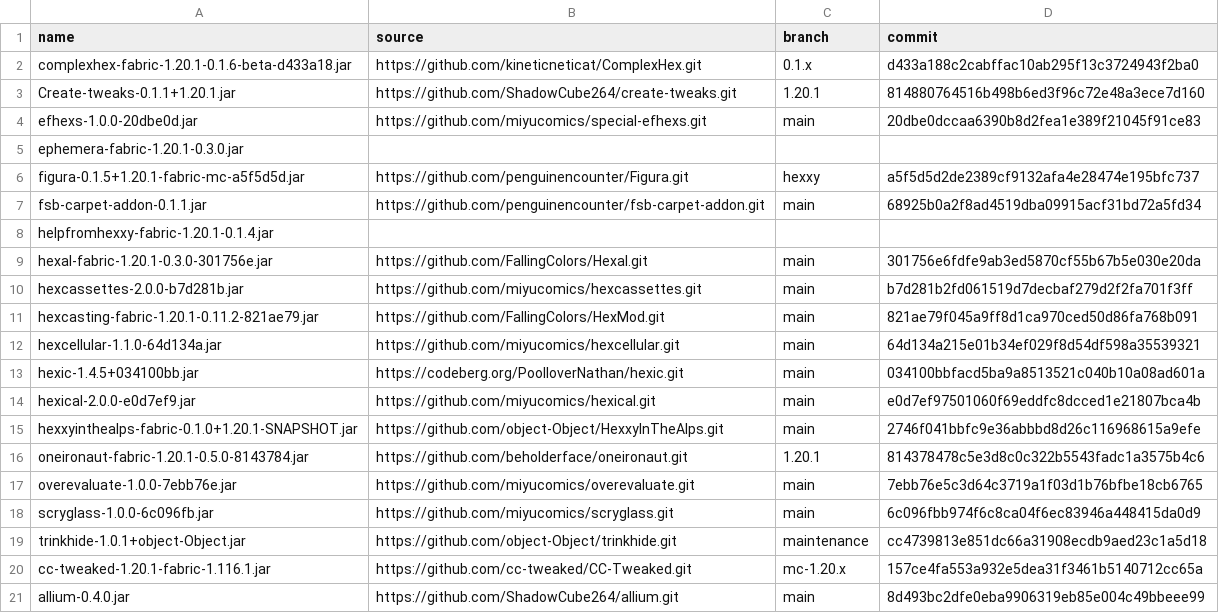
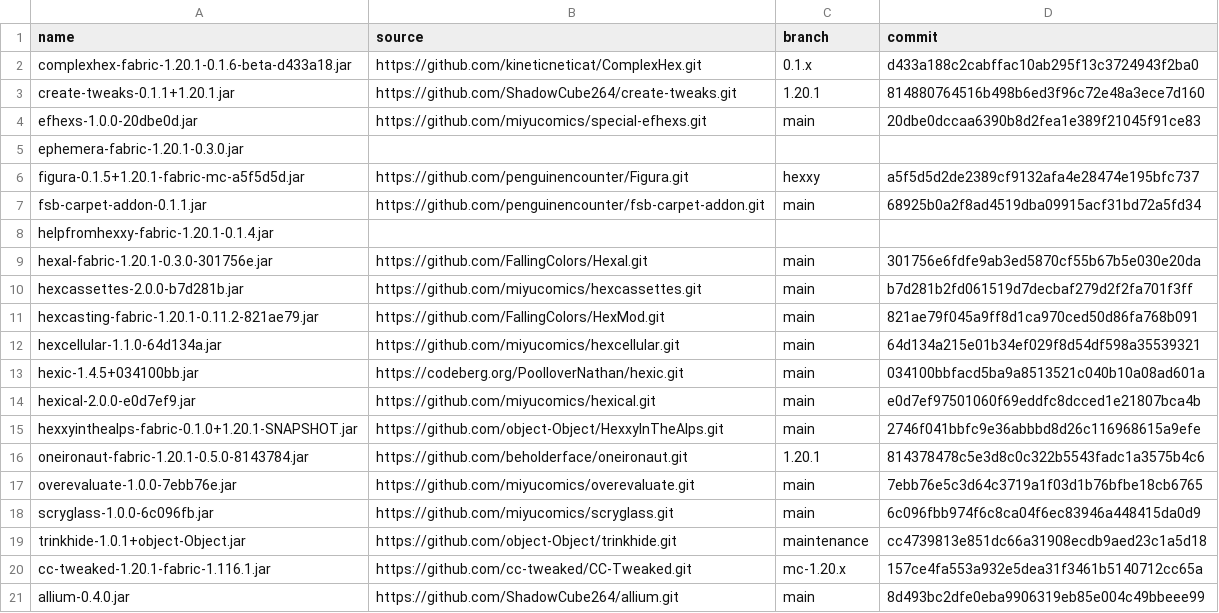
Before and after one commit to ChloeTax/hexxy4, a CSV file: jarSources.csv, drawn as a sheet.

Commit message:
thanks libreoffice

```diff
--- a/jarSources.csv
+++ b/jarSources.csv
@@ -2,3 +2,3 @@ name,source,branch,commit
 complexhex-fabric-1.20.1-0.1.6-beta-d433a18.jar,https://github.com/kineticneticat/ComplexHex.git,0.1.x,d433a188c2cabffac10ab295f13c3724943f2ba0
-Create-tweaks-0.1.1+1.20.1.jar,https://github.com/ShadowCube264/create-tweaks.git,1.20.1,814880764516b498b6ed3f96c72e48a3ece7d160
+create-tweaks-0.1.1+1.20.1.jar,https://github.com/ShadowCube264/create-tweaks.git,1.20.1,814880764516b498b6ed3f96c72e48a3ece7d160
 efhexs-1.0.0-20dbe0d.jar,https://github.com/miyucomics/special-efhexs.git,main,20dbe0dccaa6390b8d2fea1e389f21045f91ce83
```
